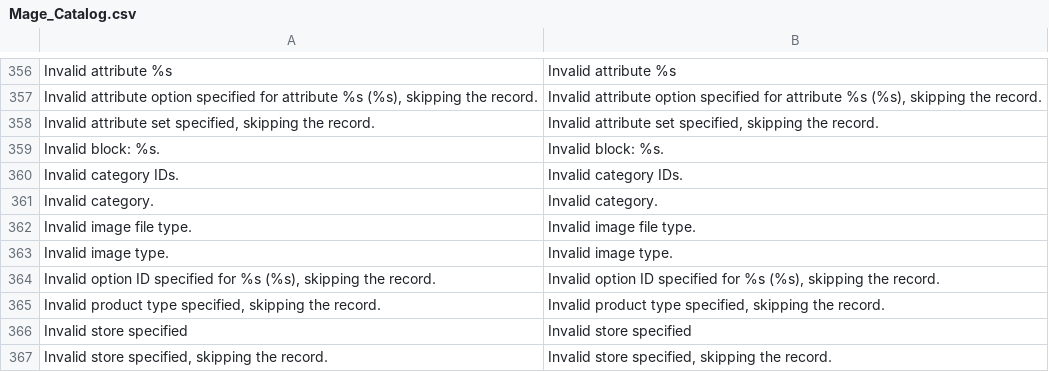
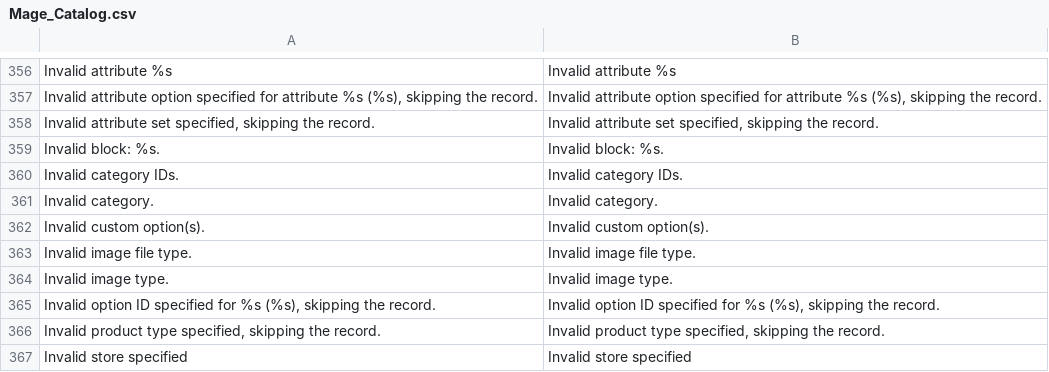
Before and after one commit to jmendozacu/vape-hub.com, a CSV file: app/locale/en_US/Mage_Catalog.csv, drawn as a sheet; only a part is shown, gaps mark what is left out; the shorter side is filled out with more unchanged rows.

```diff
--- a/app/locale/en_US/Mage_Catalog.csv
+++ b/app/locale/en_US/Mage_Catalog.csv
@@ -361,2 +361,3 @@
 "Invalid category.","Invalid category."
+"Invalid custom option(s).","Invalid custom option(s)."
 "Invalid image file type.","Invalid image file type."
```
Also changed, not shown: app/locale/en_US/Mage_Usa.csv, 38 other files.
